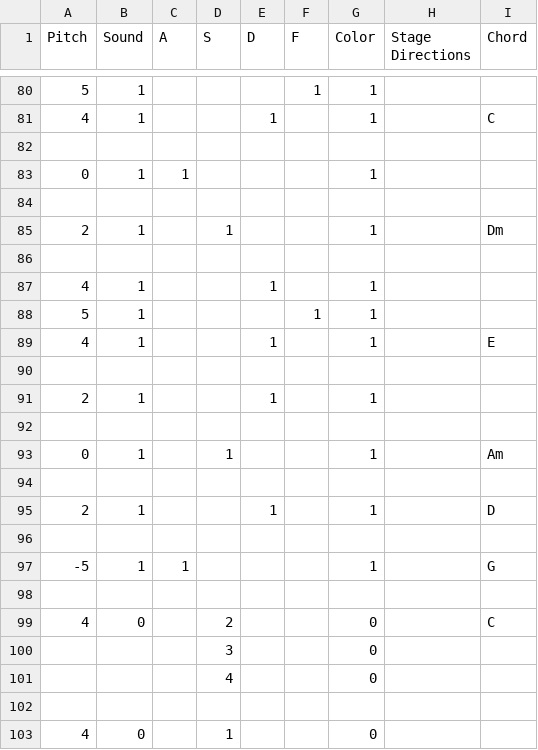
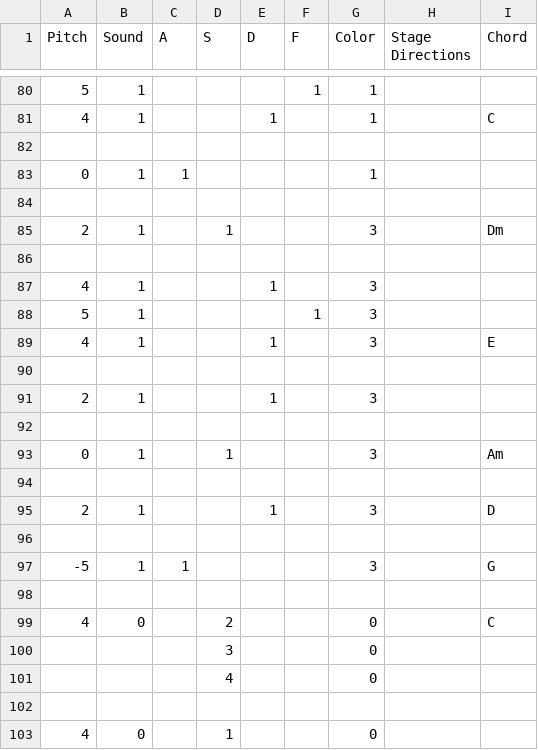
Before and after one commit to Ninja-Koala/florence_hero, a CSV file: songs/DemoSong1.csv, drawn as a sheet; only a part is shown, gaps mark what is left out; the diff covers the shown part only.

```diff
--- a/songs/DemoSong1.csv
+++ b/songs/DemoSong1.csv
@@ -84,15 +84,15 @@ Pitch;Sound;A;S;D;F;Color;Stage Directions;Chord
 ;;;;;;;;
-2;1;;1;;;1;;Dm
+2;1;;1;;;3;;Dm
 ;;;;;;;;
-4;1;;;1;;1;;
-5;1;;;;1;1;;
-4;1;;;1;;1;;E
+4;1;;;1;;3;;
+5;1;;;;1;3;;
+4;1;;;1;;3;;E
 ;;;;;;;;
-2;1;;;1;;1;;
+2;1;;;1;;3;;
 ;;;;;;;;
-0;1;;1;;;1;;Am
+0;1;;1;;;3;;Am
 ;;;;;;;;
-2;1;;;1;;1;;D
+2;1;;;1;;3;;D
 ;;;;;;;;
--5;1;1;;;;1;;G
+-5;1;1;;;;3;;G
 ;;;;;;;;
```
Also changed, not shown: 13 edited cells elsewhere in this file.
